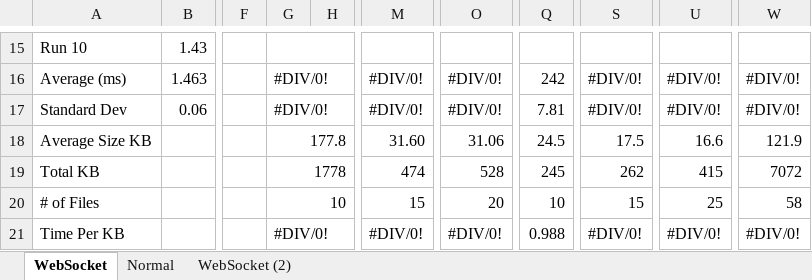
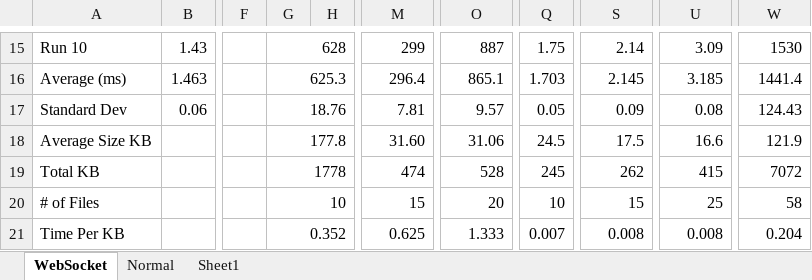
Before and after one commit to jeff012345/WebSocketWebsiteContent, an Excel workbook: Load Times.xlsx, sheet WebSocket, drawn as a sheet; only a part is shown, gaps mark what is left out; values as stored, in another font and other column widths than the file's, no cell formats; charts and pictures not drawn; the diff covers the shown part only; the diff names each change by its address in the sheet, - before the commit and + after, or states it on an @@ line.

```diff
--- a/Load Times.xlsx (sheet WebSocket)
+++ b/Load Times.xlsx (sheet WebSocket)
-sheet tab: WebSocket (2)
+sheet tab: Sheet1
-G15: (empty)
+G15: 628
-M15: (empty)
+M15: 299
-O15: (empty)
+O15: 887
-Q15: (empty)
+Q15: 1.75
-S15: (empty)
+S15: 2.14
-U15: (empty)
+U15: 3.09
-W15: (empty)
+W15: 1530
-G16: #DIV/0!
+G16: 625.3
-M16: #DIV/0!
+M16: 296.4
-O16: #DIV/0!
+O16: 865.1
-Q16: 242
+Q16: 1.703
-S16: #DIV/0!
+S16: 2.145
-U16: #DIV/0!
+U16: 3.185
-W16: #DIV/0!
+W16: 1441.4
-G17: #DIV/0!
+G17: 18.76
-M17: #DIV/0!
+M17: 7.81
-O17: #DIV/0!
+O17: 9.57
-Q17: 7.81
+Q17: 0.05
-S17: #DIV/0!
+S17: 0.09
-U17: #DIV/0!
+U17: 0.08
-W17: #DIV/0!
+W17: 124.43
-G21: #DIV/0!
+G21: 0.352
-M21: #DIV/0!
+M21: 0.625
-O21: #DIV/0!
+O21: 1.333
-Q21: 0.988
+Q21: 0.007
-S21: #DIV/0!
+S21: 0.008
-U21: #DIV/0!
+U21: 0.008
-W21: #DIV/0!
+W21: 0.204
```
Also changed, not shown: 83 edited cells elsewhere in this sheet, sheet Normal, cell formats, charts or pictures, 14 other files.
